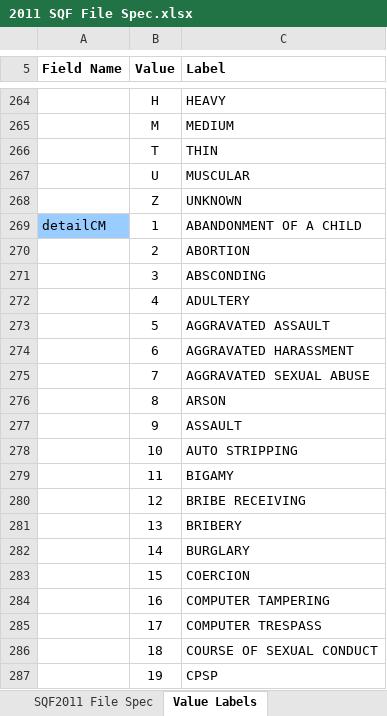
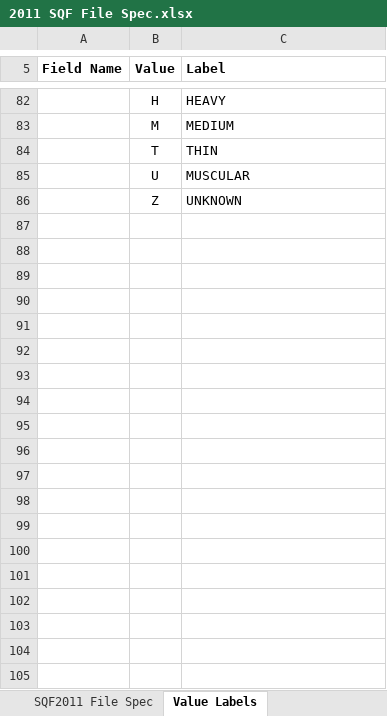
Before and after one commit to lindsaypoirier/STS-101, an Excel workbook: SQF/2011 SQF File Spec.xlsx, sheet Value Labels, drawn as a sheet; only a part is shown, gaps mark what is left out; values as stored, in another font and other column widths than the file's, no borders; the diff covers the shown part only; the diff names each change by its address in the sheet, - before the commit and + after, or states it on an @@ line.

```diff
--- a/SQF/2011 SQF File Spec.xlsx (sheet Value Labels)
+++ b/SQF/2011 SQF File Spec.xlsx (sheet Value Labels)
-row 269: detailCM | 1 | ABANDONMENT OF A CHILD
-row 270:  | 2 | ABORTION
-row 271:  | 3 | ABSCONDING
-row 272:  | 4 | ADULTERY
-row 273:  | 5 | AGGRAVATED ASSAULT
-row 274:  | 6 | AGGRAVATED HARASSMENT
-row 275:  | 7 | AGGRAVATED SEXUAL ABUSE
-row 276:  | 8 | ARSON
-row 277:  | 9 | ASSAULT
-row 278:  | 10 | AUTO STRIPPING
-row 279:  | 11 | BIGAMY
-row 280:  | 12 | BRIBE RECEIVING
-row 281:  | 13 | BRIBERY
-row 282:  | 14 | BURGLARY
-row 283:  | 15 | COERCION
-row 284:  | 16 | COMPUTER TAMPERING
-row 285:  | 17 | COMPUTER TRESPASS
-row 286:  | 18 | COURSE OF SEXUAL CONDUCT
-row 287:  | 19 | CPSP
```
Also changed, not shown: 276 removed rows elsewhere in this sheet, sheet SQF2011 File Spec, 2 other files.
